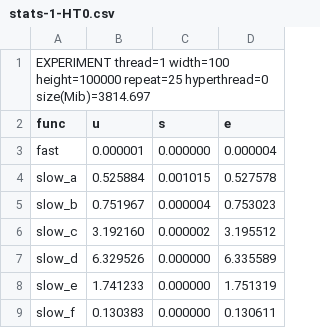
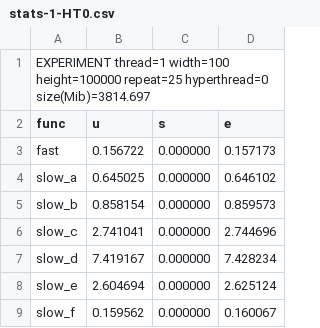
Before and after one commit to leandreChamDoz/INF8601, a CSV file: tp2/inf8601-lab2/results/stats-1-HT0.csv, drawn as a sheet.

```diff
--- a/tp2/inf8601-lab2/results/stats-1-HT0.csv
+++ b/tp2/inf8601-lab2/results/stats-1-HT0.csv
@@ -2,8 +2,8 @@ EXPERIMENT thread=1 width=100 height=100000 repeat=25 hyperthread=0 size(Mib)=38
 func,u,s,e
-fast,0.000001,0.000000,0.000004,
-slow_a,0.525884,0.001015,0.527578,
-slow_b,0.751967,0.000004,0.753023,
-slow_c,3.192160,0.000002,3.195512,
-slow_d,6.329526,0.000000,6.335589,
-slow_e,1.741233,0.000000,1.751319,
-slow_f,0.130383,0.000000,0.130611,
+fast,0.156722,0.000000,0.157173,
+slow_a,0.645025,0.000000,0.646102,
+slow_b,0.858154,0.000000,0.859573,
+slow_c,2.741041,0.000000,2.744696,
+slow_d,7.419167,0.000000,7.428234,
+slow_e,2.604694,0.000000,2.625124,
+slow_f,0.159562,0.000000,0.160067,
```
Also changed, not shown: tp2/inf8601-lab2/results/stats-2-HT0.csv, tp2/inf8601-lab2/results/stats-2-HT1.csv, 15 other files.
